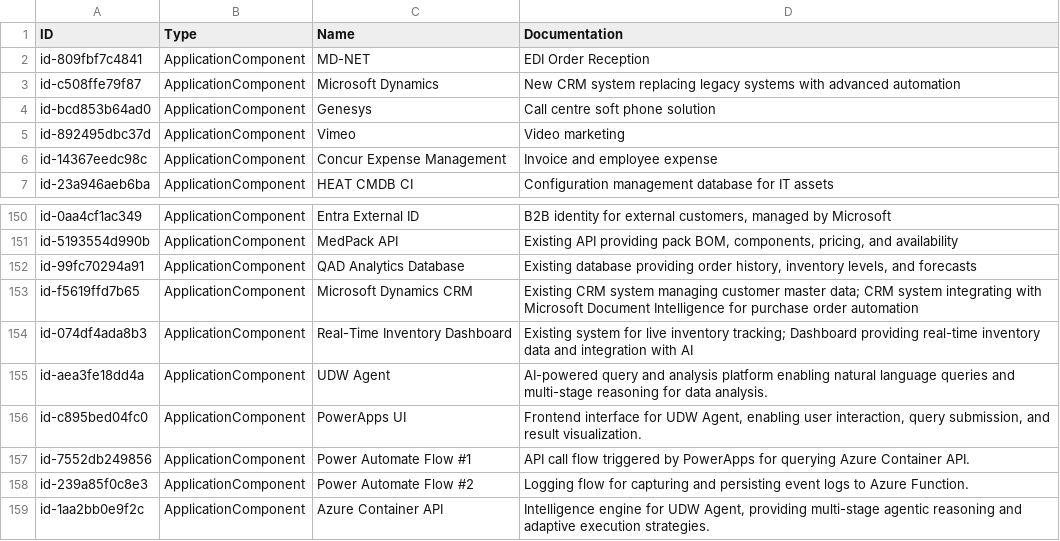
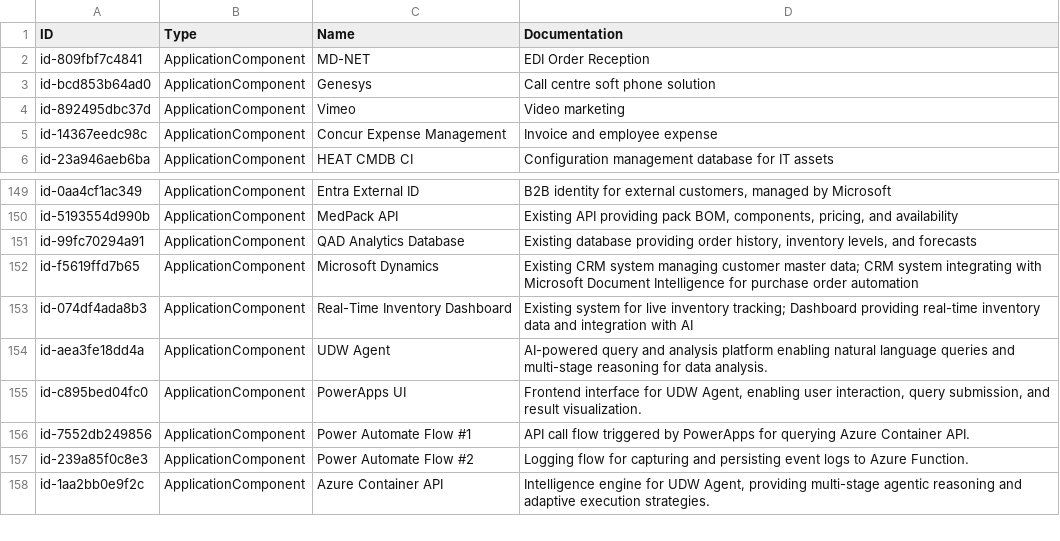
Before and after one commit to yingkiat/azure-devops-pm-agent, a CSV file: archi_inputs/elements.csv, drawn as a sheet; only a part is shown, gaps mark what is left out.

```diff
--- a/archi_inputs/elements.csv
+++ b/archi_inputs/elements.csv
@@ -2,3 +2,2 @@ ID,Type,Name,Documentation
 id-809fbf7c4841,ApplicationComponent,MD-NET,EDI Order Reception
-id-c508ffe79f87,ApplicationComponent,Microsoft Dynamics,New CRM system replacing legacy systems with advanced automation
 id-bcd853b64ad0,ApplicationComponent,Genesys,Call centre soft phone solution
@@ -167,3 +166,3 @@ id-5193554d990b,ApplicationComponent,MedPack API,"Existing API providing pack BO
 id-99fc70294a91,ApplicationComponent,QAD Analytics Database,"Existing database providing order history, inventory levels, and forecasts"
-id-f5619ffd7b65,ApplicationComponent,Microsoft Dynamics CRM,Existing CRM system managing customer master data; CRM system integrating with Microsoft Document Intelligence for purchase order automation
+id-f5619ffd7b65,ApplicationComponent,Microsoft Dynamics,Existing CRM system managing customer master data; CRM system integrating with Microsoft Document Intelligence for purchase order automation
 id-074df4ada8b3,ApplicationComponent,Real-Time Inventory Dashboard,Existing system for live inventory tracking; Dashboard providing real-time inventory data and integration with AI
```
Also changed, not shown: archi_inputs/properties.csv, archi_inputs/relations.csv, 30 other files.
